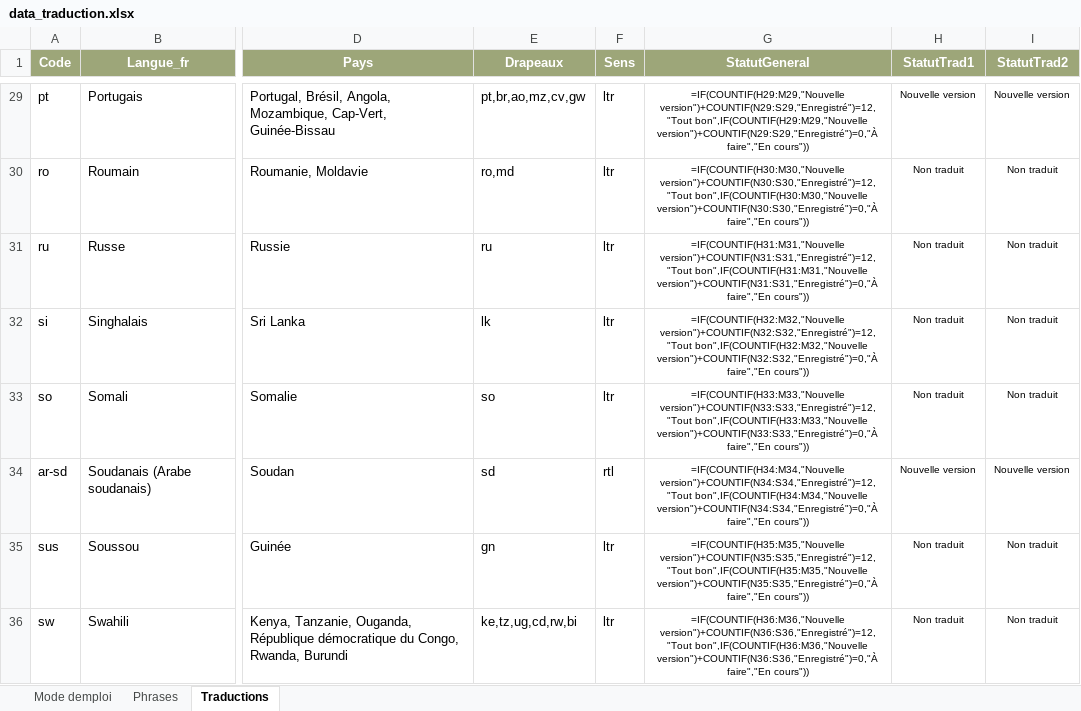
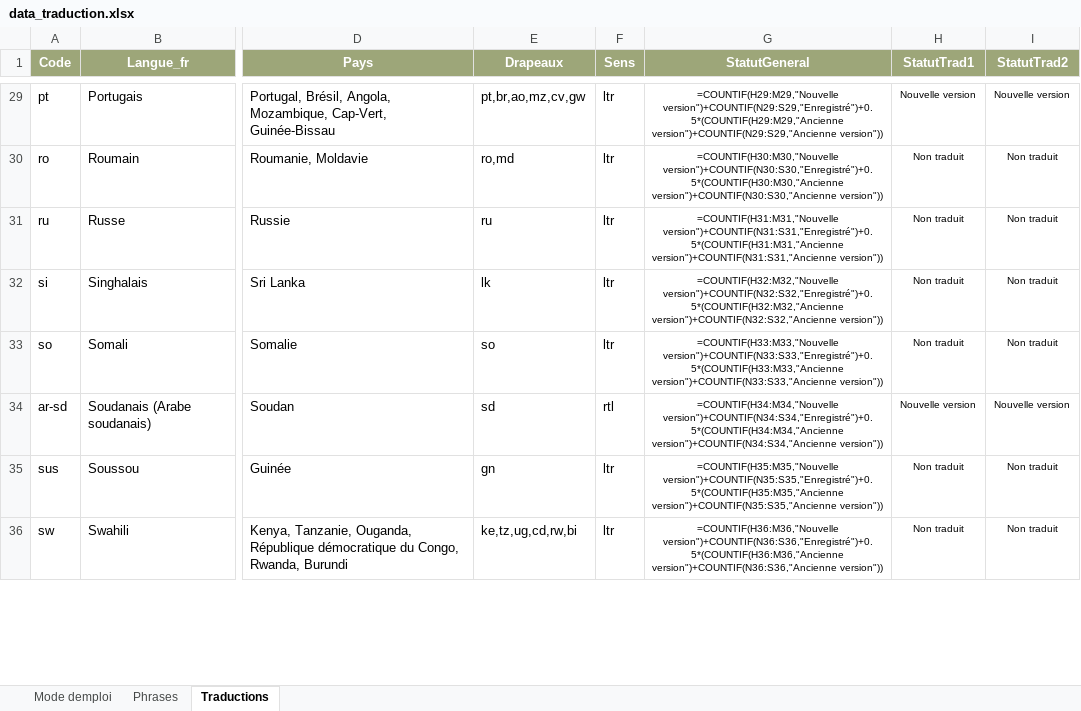
Before and after one commit to oasis-crf/oasis-crf.github.io, an Excel workbook: data_traduction.xlsx, sheet Traductions, drawn as a sheet; only a part is shown, gaps mark what is left out; values as stored, in another font and other column widths than the file's, no borders; formulas without a stored value are shown as written; conditional formats not drawn; the diff covers the shown part only; the diff names each change by its address in the sheet, - before the commit and + after, or states it on an @@ line.

```diff
--- a/data_traduction.xlsx (sheet Traductions)
+++ b/data_traduction.xlsx (sheet Traductions)
-G29 (StatutGeneral): =IF(COUNTIF(H29:M29,"Nouvelle version")+COUNTIF(N29:S29,"Enregistré")=12,"Tout bon",IF(COUNTIF(H29:M29,"Nouvelle version")+COUNTIF(N29:S29,"Enregistré")=0,"À faire","En cours"))
+G29 (StatutGeneral): =COUNTIF(H29:M29,"Nouvelle version")+COUNTIF(N29:S29,"Enregistré")+0.5*(COUNTIF(H29:M29,"Ancienne version")+COUNTIF(N29:S29,"Ancienne version"))
-G30 (StatutGeneral): =IF(COUNTIF(H30:M30,"Nouvelle version")+COUNTIF(N30:S30,"Enregistré")=12,"Tout bon",IF(COUNTIF(H30:M30,"Nouvelle version")+COUNTIF(N30:S30,"Enregistré")=0,"À faire","En cours"))
+G30 (StatutGeneral): =COUNTIF(H30:M30,"Nouvelle version")+COUNTIF(N30:S30,"Enregistré")+0.5*(COUNTIF(H30:M30,"Ancienne version")+COUNTIF(N30:S30,"Ancienne version"))
-G31 (StatutGeneral): =IF(COUNTIF(H31:M31,"Nouvelle version")+COUNTIF(N31:S31,"Enregistré")=12,"Tout bon",IF(COUNTIF(H31:M31,"Nouvelle version")+COUNTIF(N31:S31,"Enregistré")=0,"À faire","En cours"))
+G31 (StatutGeneral): =COUNTIF(H31:M31,"Nouvelle version")+COUNTIF(N31:S31,"Enregistré")+0.5*(COUNTIF(H31:M31,"Ancienne version")+COUNTIF(N31:S31,"Ancienne version"))
-G32 (StatutGeneral): =IF(COUNTIF(H32:M32,"Nouvelle version")+COUNTIF(N32:S32,"Enregistré")=12,"Tout bon",IF(COUNTIF(H32:M32,"Nouvelle version")+COUNTIF(N32:S32,"Enregistré")=0,"À faire","En cours"))
+G32 (StatutGeneral): =COUNTIF(H32:M32,"Nouvelle version")+COUNTIF(N32:S32,"Enregistré")+0.5*(COUNTIF(H32:M32,"Ancienne version")+COUNTIF(N32:S32,"Ancienne version"))
-G33 (StatutGeneral): =IF(COUNTIF(H33:M33,"Nouvelle version")+COUNTIF(N33:S33,"Enregistré")=12,"Tout bon",IF(COUNTIF(H33:M33,"Nouvelle version")+COUNTIF(N33:S33,"Enregistré")=0,"À faire","En cours"))
+G33 (StatutGeneral): =COUNTIF(H33:M33,"Nouvelle version")+COUNTIF(N33:S33,"Enregistré")+0.5*(COUNTIF(H33:M33,"Ancienne version")+COUNTIF(N33:S33,"Ancienne version"))
-G34 (StatutGeneral): =IF(COUNTIF(H34:M34,"Nouvelle version")+COUNTIF(N34:S34,"Enregistré")=12,"Tout bon",IF(COUNTIF(H34:M34,"Nouvelle version")+COUNTIF(N34:S34,"Enregistré")=0,"À faire","En cours"))
+G34 (StatutGeneral): =COUNTIF(H34:M34,"Nouvelle version")+COUNTIF(N34:S34,"Enregistré")+0.5*(COUNTIF(H34:M34,"Ancienne version")+COUNTIF(N34:S34,"Ancienne version"))
-G35 (StatutGeneral): =IF(COUNTIF(H35:M35,"Nouvelle version")+COUNTIF(N35:S35,"Enregistré")=12,"Tout bon",IF(COUNTIF(H35:M35,"Nouvelle version")+COUNTIF(N35:S35,"Enregistré")=0,"À faire","En cours"))
+G35 (StatutGeneral): =COUNTIF(H35:M35,"Nouvelle version")+COUNTIF(N35:S35,"Enregistré")+0.5*(COUNTIF(H35:M35,"Ancienne version")+COUNTIF(N35:S35,"Ancienne version"))
-G36 (StatutGeneral): =IF(COUNTIF(H36:M36,"Nouvelle version")+COUNTIF(N36:S36,"Enregistré")=12,"Tout bon",IF(COUNTIF(H36:M36,"Nouvelle version")+COUNTIF(N36:S36,"Enregistré")=0,"À faire","En cours"))
+G36 (StatutGeneral): =COUNTIF(H36:M36,"Nouvelle version")+COUNTIF(N36:S36,"Enregistré")+0.5*(COUNTIF(H36:M36,"Ancienne version")+COUNTIF(N36:S36,"Ancienne version"))
```
Also changed, not shown: 34 edited cells elsewhere in this sheet, sheet Mode demploi, 3 other files.
